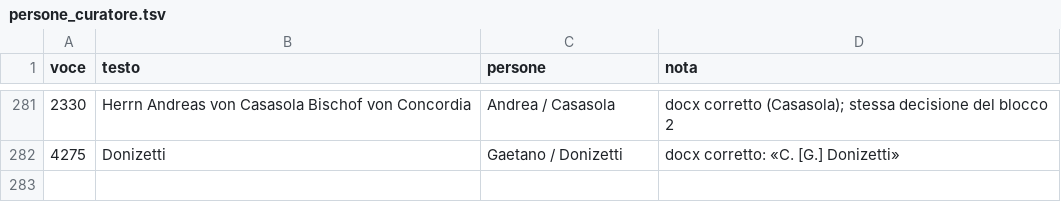
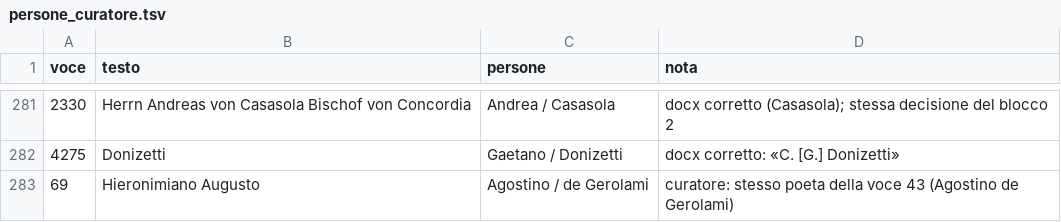
Before and after one commit to flowergreg/Inventario-Fondo-Principale, a TSV file: dati/liste/persone_curatore.tsv, drawn as a sheet; only a part is shown, gaps mark what is left out; the diff names each change by its address in the sheet, - before the commit and + after, or states it on an @@ line.

```diff
--- a/dati/liste/persone_curatore.tsv
+++ b/dati/liste/persone_curatore.tsv
+row 283: 69 | Hieronimiano Augusto | Agostino / de Gerolami | curatore: stesso poeta della voce 43 (Agostino de Gerolami)
```
Also changed, not shown: dati/liste/varianti_curatore.tsv, 8 other files.
